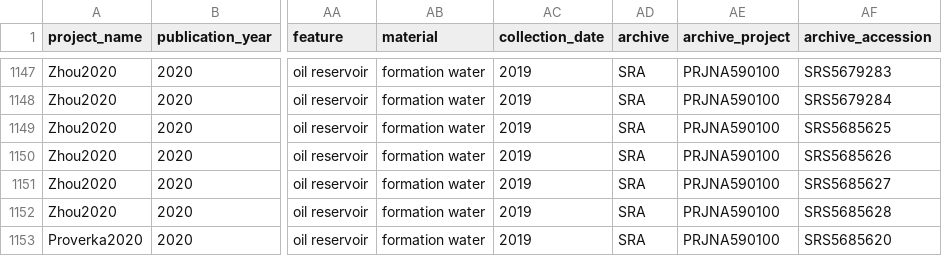
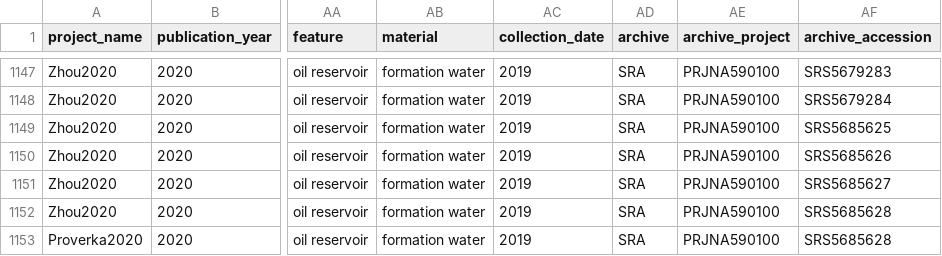
Before and after one commit to agni-bioinformatics-lab/OilMetagenomesDB, a TSV file: common_samples/common_samples.tsv, drawn as a sheet; only a part is shown, gaps mark what is left out; the diff names each change by its address in the sheet, - before the commit and + after, or states it on an @@ line.

Commit message:
Update common_samples.tsv

```diff
--- a/common_samples/common_samples.tsv
+++ b/common_samples/common_samples.tsv
-AF1153 (archive_accession): SRS5685620
+AF1153 (archive_accession): SRS5685628
```
